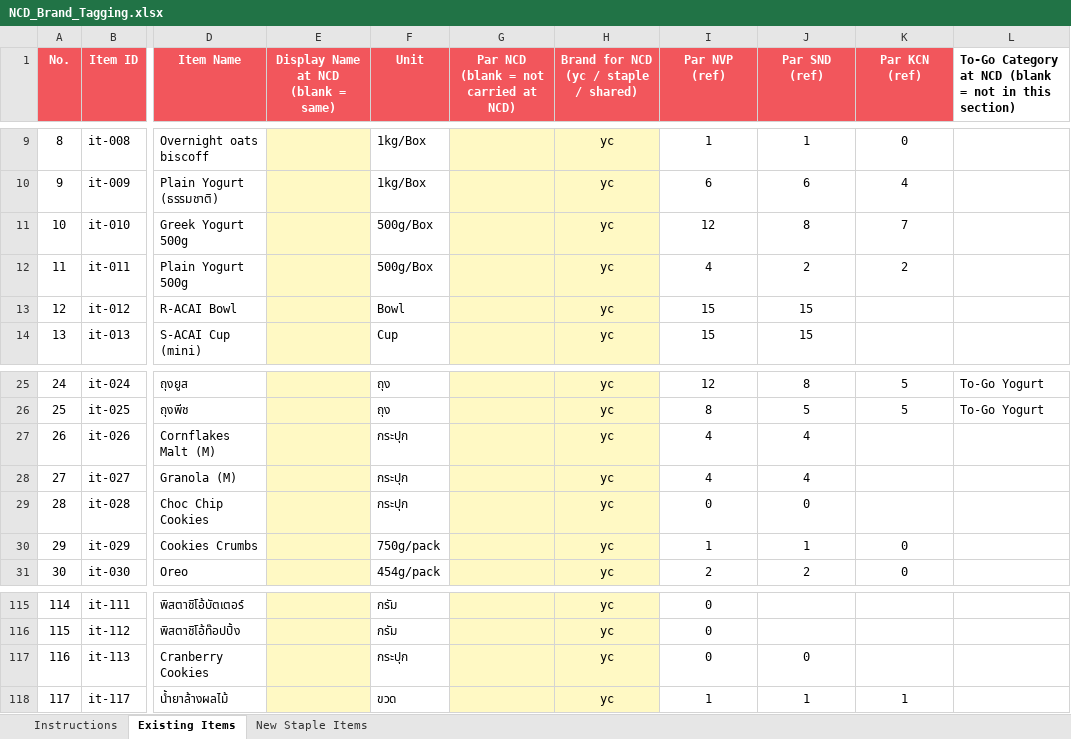
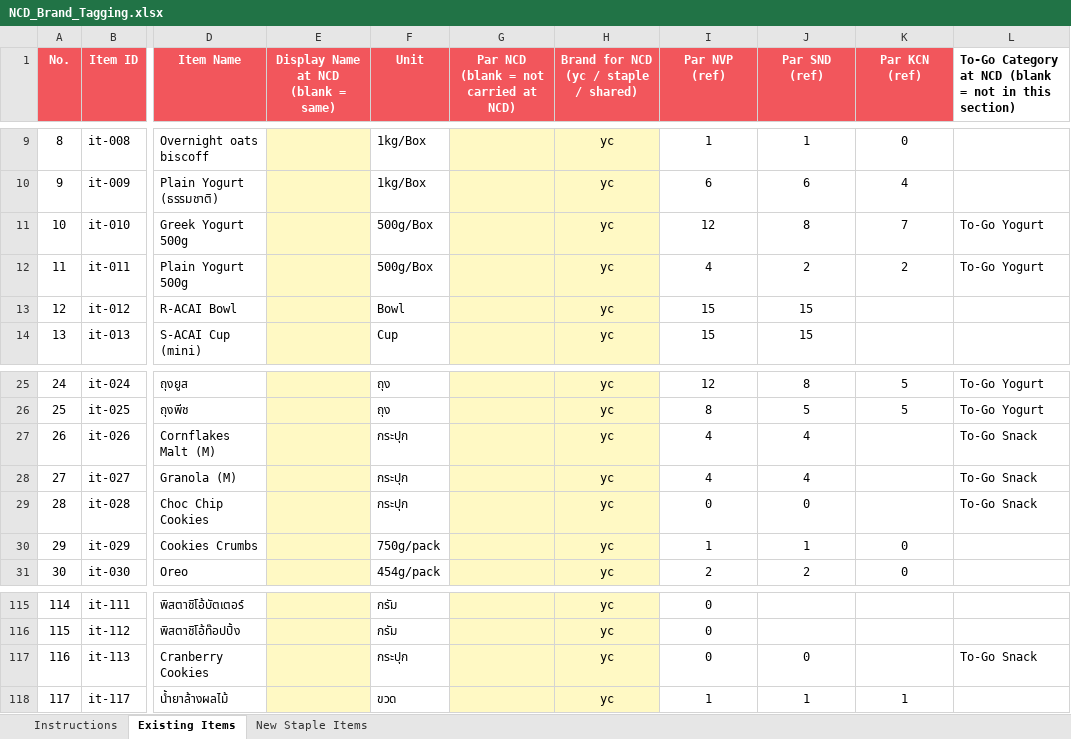
Before and after one commit to praesuvasa/ycstock, an Excel workbook: NCD_Brand_Tagging.xlsx, sheet Existing Items, drawn as a sheet; only a part is shown, gaps mark what is left out; values as stored, in another font and other column widths than the file's, no borders; the diff names each change by its address in the sheet, - before the commit and + after, or states it on an @@ line.

```diff
--- a/NCD_Brand_Tagging.xlsx (sheet Existing Items)
+++ b/NCD_Brand_Tagging.xlsx (sheet Existing Items)
-L11:L12: (empty)
+L11:L12: To-Go Yogurt
-L27:L29: (empty)
+L27:L29: To-Go Snack
-L117: (empty)
+L117: To-Go Snack
```
Also changed, not shown: sheet New Staple Items.
